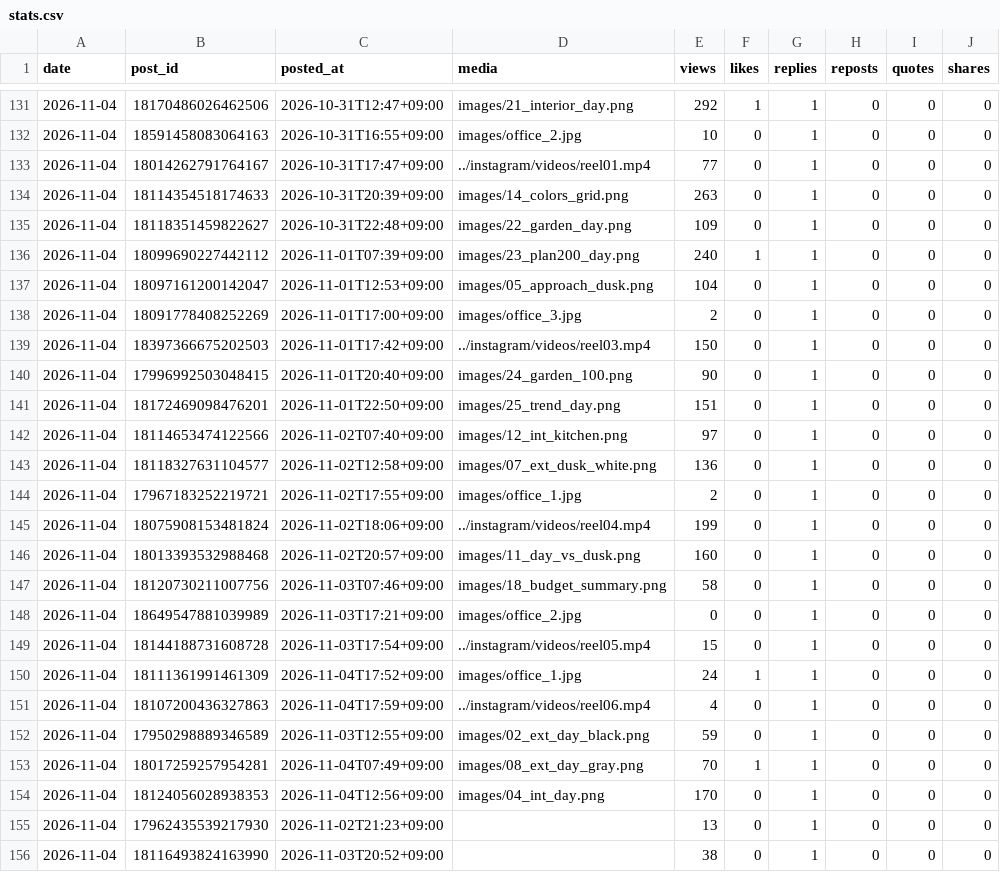
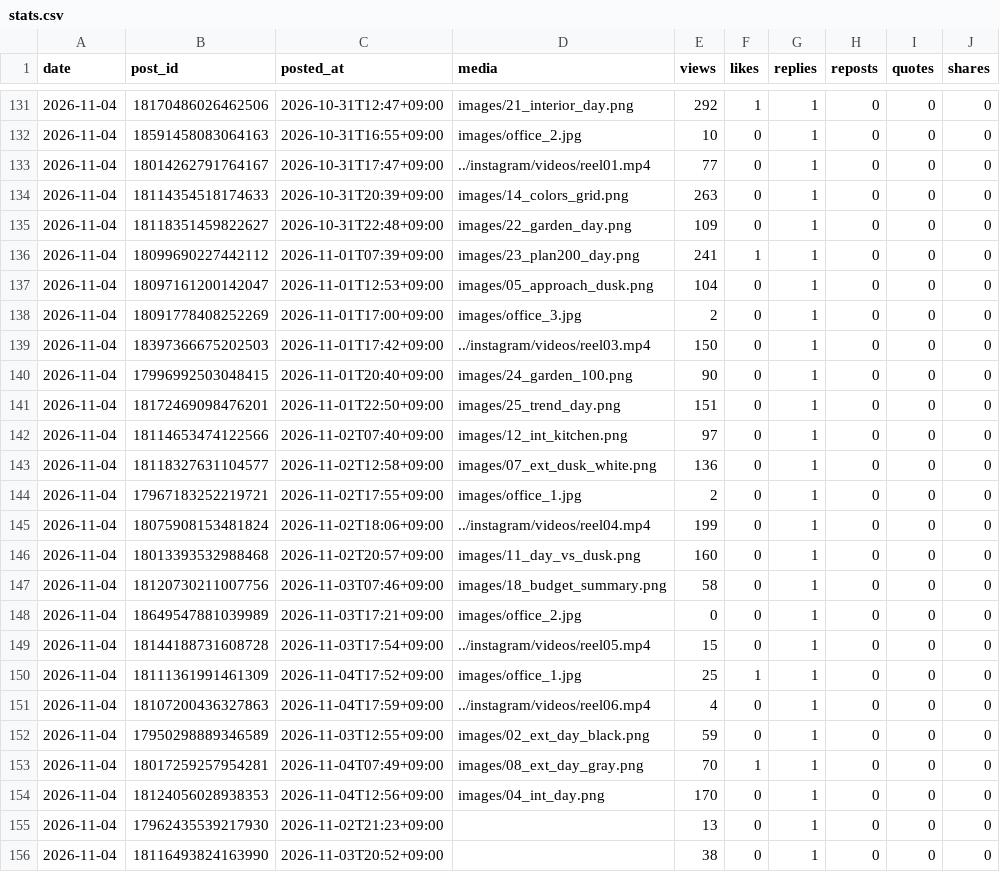
Before and after one commit to rikutonbo318-ctrl/TOWA, a CSV file: threads/stats.csv, drawn as a sheet; only a part is shown, gaps mark what is left out.

Commit message:
Threads: 投稿済みと数字を記録

```diff
--- a/threads/stats.csv
+++ b/threads/stats.csv
@@ -135,3 +135,3 @@ date,post_id,posted_at,media,views,likes,replies,reposts,quotes,shares
 2026-11-04,18118351459822627,2026-10-31T22:48+09:00,images/22_garden_day.png,109,0,1,0,0,0
-2026-11-04,18099690227442112,2026-11-01T07:39+09:00,images/23_plan200_day.png,240,1,1,0,0,0
+2026-11-04,18099690227442112,2026-11-01T07:39+09:00,images/23_plan200_day.png,241,1,1,0,0,0
 2026-11-04,18097161200142047,2026-11-01T12:53+09:00,images/05_approach_dusk.png,104,0,1,0,0,0
@@ -149,3 +149,3 @@ date,post_id,posted_at,media,views,likes,replies,reposts,quotes,shares
 2026-11-04,18144188731608728,2026-11-03T17:54+09:00,../instagram/videos/reel05.mp4,15,0,1,0,0,0
-2026-11-04,18111361991461309,2026-11-04T17:52+09:00,images/office_1.jpg,24,1,1,0,0,0
+2026-11-04,18111361991461309,2026-11-04T17:52+09:00,images/office_1.jpg,25,1,1,0,0,0
 2026-11-04,18107200436327863,2026-11-04T17:59+09:00,../instagram/videos/reel06.mp4,4,0,1,0,0,0
```
Also changed, not shown: 1 other file.
